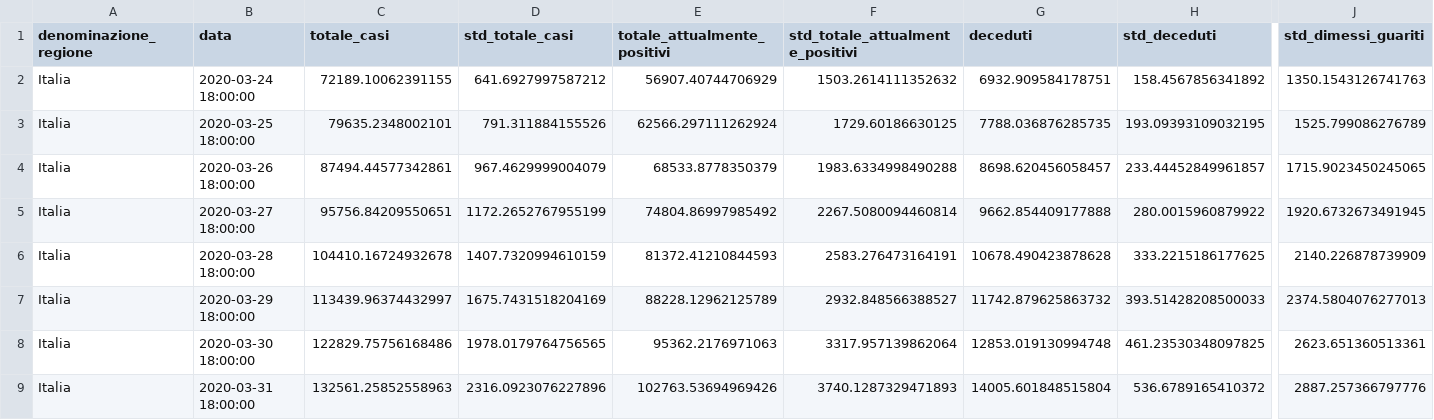
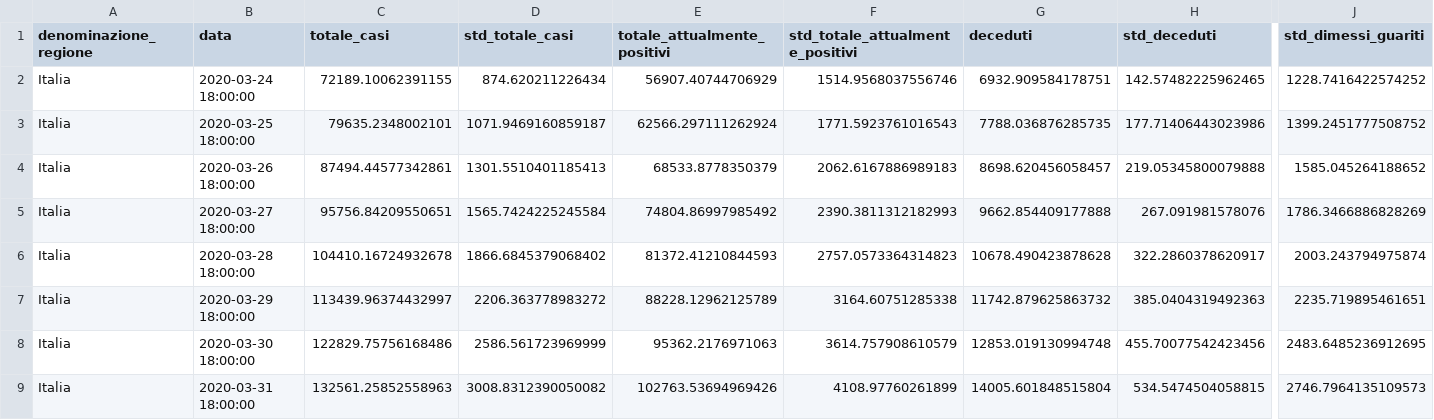
Before and after one commit to albortros/COVID-19, a CSV file: model-Gompertz/model-gompertz-national.csv, drawn as a sheet; only a part is shown, gaps mark what is left out; the diff covers the shown part only; the diff names each change by its address in the sheet, - before the commit and + after, or states it on an @@ line.

```diff
--- a/model-Gompertz/model-gompertz-national.csv
+++ b/model-Gompertz/model-gompertz-national.csv
-D2 (std_totale_casi): 641.6927997587212
+D2 (std_totale_casi): 874.620211226434
-F2 (std_totale_attualmente_positivi): 1503.2614111352632
+F2 (std_totale_attualmente_positivi): 1514.9568037556746
-H2 (std_deceduti): 158.4567856341892
+H2 (std_deceduti): 142.57482225962465
-J2 (std_dimessi_guariti): 1350.1543126741763
+J2 (std_dimessi_guariti): 1228.7416422574252
-D3 (std_totale_casi): 791.311884155526
+D3 (std_totale_casi): 1071.9469160859187
-F3 (std_totale_attualmente_positivi): 1729.60186630125
+F3 (std_totale_attualmente_positivi): 1771.5923761016543
-H3 (std_deceduti): 193.09393109032195
+H3 (std_deceduti): 177.71406443023986
-J3 (std_dimessi_guariti): 1525.799086276789
+J3 (std_dimessi_guariti): 1399.2451777508752
-D4 (std_totale_casi): 967.4629999004079
+D4 (std_totale_casi): 1301.5510401185413
-F4 (std_totale_attualmente_positivi): 1983.6334998490288
+F4 (std_totale_attualmente_positivi): 2062.6167886989183
-H4 (std_deceduti): 233.44452849961857
+H4 (std_deceduti): 219.05345800079888
-J4 (std_dimessi_guariti): 1715.9023450245065
+J4 (std_dimessi_guariti): 1585.045264188652
-D5 (std_totale_casi): 1172.2652767955199
+D5 (std_totale_casi): 1565.7424225245584
-F5 (std_totale_attualmente_positivi): 2267.5080094460814
+F5 (std_totale_attualmente_positivi): 2390.3811312182993
-H5 (std_deceduti): 280.0015960879922
+H5 (std_deceduti): 267.091981578076
-J5 (std_dimessi_guariti): 1920.6732673491945
+J5 (std_dimessi_guariti): 1786.3466886828269
-D6 (std_totale_casi): 1407.7320994610159
+D6 (std_totale_casi): 1866.6845379068402
-F6 (std_totale_attualmente_positivi): 2583.276473164191
+F6 (std_totale_attualmente_positivi): 2757.0573364314823
-H6 (std_deceduti): 333.2215186177625
+H6 (std_deceduti): 322.2860378620917
-J6 (std_dimessi_guariti): 2140.226878739909
+J6 (std_dimessi_guariti): 2003.243794975874
-D7 (std_totale_casi): 1675.7431518204169
+D7 (std_totale_casi): 2206.363778983272
-F7 (std_totale_attualmente_positivi): 2932.848566388527
+F7 (std_totale_attualmente_positivi): 3164.60751285338
-H7 (std_deceduti): 393.51428208500033
+H7 (std_deceduti): 385.0404319492363
-J7 (std_dimessi_guariti): 2374.5804076277013
+J7 (std_dimessi_guariti): 2235.719895461651
-D8 (std_totale_casi): 1978.0179764756565
+D8 (std_totale_casi): 2586.561723969999
-F8 (std_totale_attualmente_positivi): 3317.957139862064
+F8 (std_totale_attualmente_positivi): 3614.757908610579
-H8 (std_deceduti): 461.23530348097825
+H8 (std_deceduti): 455.70077542423456
-J8 (std_dimessi_guariti): 2623.651360513361
+J8 (std_dimessi_guariti): 2483.6485236912695
-D9 (std_totale_casi): 2316.0923076227896
+D9 (std_totale_casi): 3008.8312390050082
-F9 (std_totale_attualmente_positivi): 3740.1287329471893
+F9 (std_totale_attualmente_positivi): 4108.97760261899
-H9 (std_deceduti): 536.6789165410372
+H9 (std_deceduti): 534.5474504058815
-J9 (std_dimessi_guariti): 2887.257366797776
+J9 (std_dimessi_guariti): 2746.7964135109573
```
Also changed, not shown: 24 edited cells elsewhere in this file, model-Logistic/model-logistic-national.csv, 2 other files.
